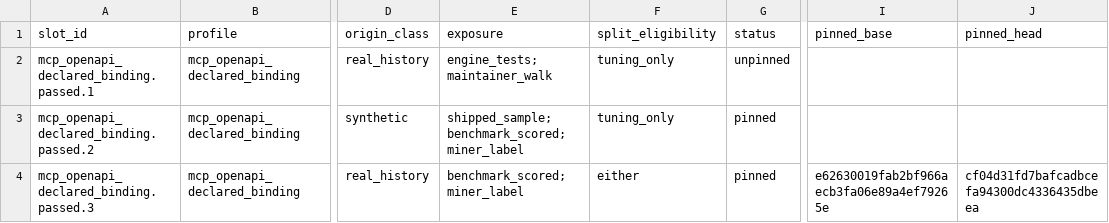
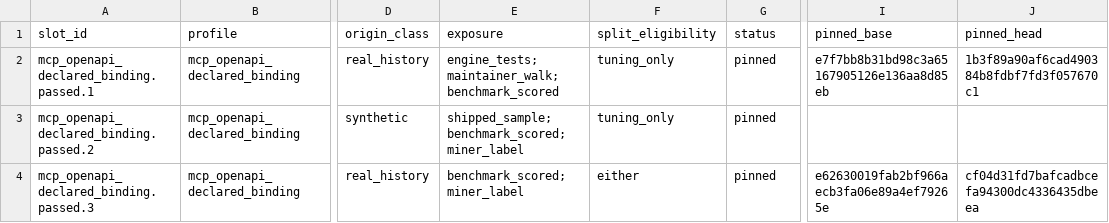
Before and after one commit to ThreeMoonsLab/agents-shipgate, a CSV file: benchmark/safety-qualification/strata-inventory.csv, drawn as a sheet; only a part is shown, gaps mark what is left out; the diff covers the shown part only; the diff names each change by its address in the sheet, - before the commit and + after, or states it on an @@ line.

```diff
--- a/benchmark/safety-qualification/strata-inventory.csv
+++ b/benchmark/safety-qualification/strata-inventory.csv
-E2 (exposure): engine_tests;maintainer_walk
+E2 (exposure): engine_tests;maintainer_walk;benchmark_scored
-G2 (status): unpinned
+G2 (status): pinned
-I2 (pinned_base): (empty)
+I2 (pinned_base): e7f7bb8b31bd98c3a65167905126e136aa8d85eb
-J2 (pinned_head): (empty)
+J2 (pinned_head): 1b3f89a90af6cad490384b8fdbf7fd3f057670c1
```
Also changed, not shown: 17 edited cells elsewhere in this file, 7 other files.
